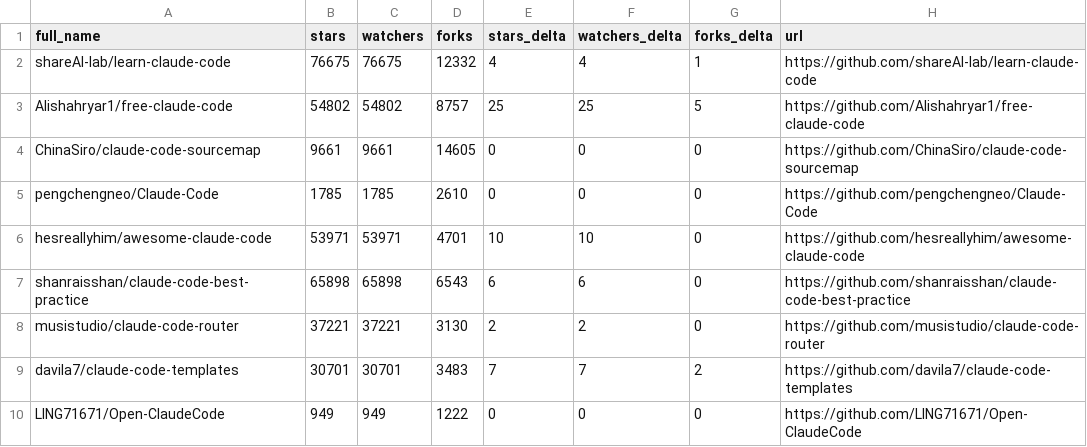
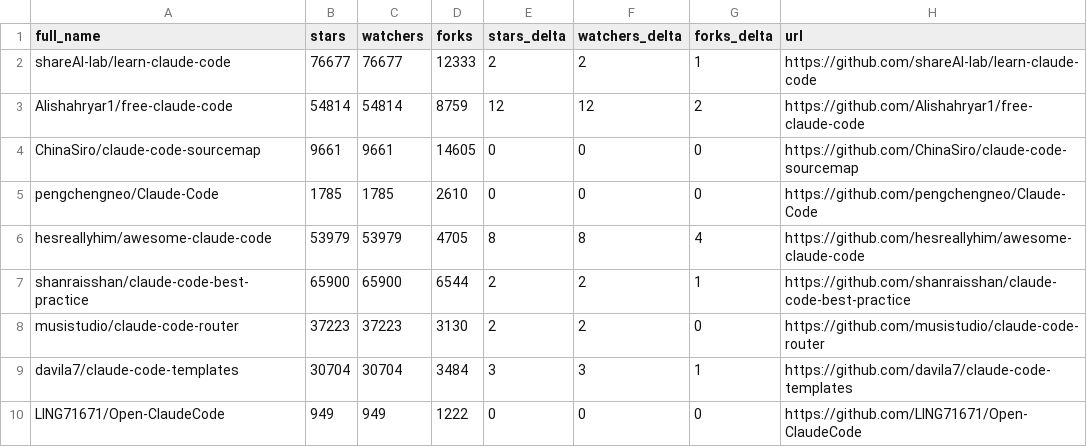
Before and after one commit to GladLuter/awesome-claude-code, a CSV file: data/repo-ticker.csv, drawn as a sheet; only a part is shown; the diff covers the shown part only.

```diff
--- a/data/repo-ticker.csv
+++ b/data/repo-ticker.csv
@@ -1,10 +1,10 @@
 full_name,stars,watchers,forks,stars_delta,watchers_delta,forks_delta,url
-shareAI-lab/learn-claude-code,76675,76675,12332,4,4,1,https://github.com/shareAI-lab/learn-claude-code
-Alishahryar1/free-claude-code,54802,54802,8757,25,25,5,https://github.com/Alishahryar1/free-claude-code
+shareAI-lab/learn-claude-code,76677,76677,12333,2,2,1,https://github.com/shareAI-lab/learn-claude-code
+Alishahryar1/free-claude-code,54814,54814,8759,12,12,2,https://github.com/Alishahryar1/free-claude-code
 ChinaSiro/claude-code-sourcemap,9661,9661,14605,0,0,0,https://github.com/ChinaSiro/claude-code-sourcemap
 pengchengneo/Claude-Code,1785,1785,2610,0,0,0,https://github.com/pengchengneo/Claude-Code
-hesreallyhim/awesome-claude-code,53971,53971,4701,10,10,0,https://github.com/hesreallyhim/awesome-claude-code
-shanraisshan/claude-code-best-practice,65898,65898,6543,6,6,0,https://github.com/shanraisshan/claude-code-best-practice
-musistudio/claude-code-router,37221,37221,3130,2,2,0,https://github.com/musistudio/claude-code-router
-davila7/claude-code-templates,30701,30701,3483,7,7,2,https://github.com/davila7/claude-code-templates
+hesreallyhim/awesome-claude-code,53979,53979,4705,8,8,4,https://github.com/hesreallyhim/awesome-claude-code
+shanraisshan/claude-code-best-practice,65900,65900,6544,2,2,1,https://github.com/shanraisshan/claude-code-best-practice
+musistudio/claude-code-router,37223,37223,3130,2,2,0,https://github.com/musistudio/claude-code-router
+davila7/claude-code-templates,30704,30704,3484,3,3,1,https://github.com/davila7/claude-code-templates
 LING71671/Open-ClaudeCode,949,949,1222,0,0,0,https://github.com/LING71671/Open-ClaudeCode
```
Also changed, not shown: 3 moved rows and 98 edited cells elsewhere in this file, 2 other files.
